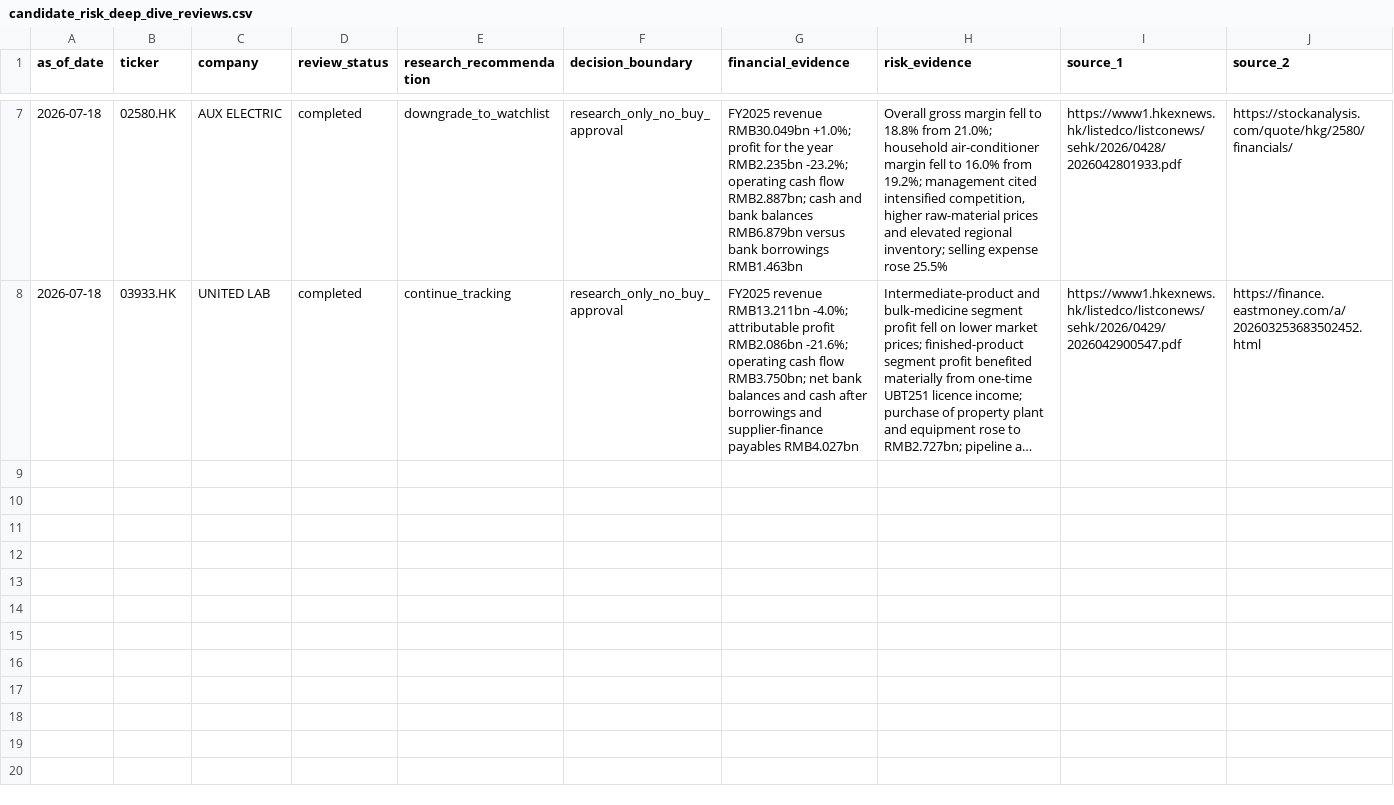
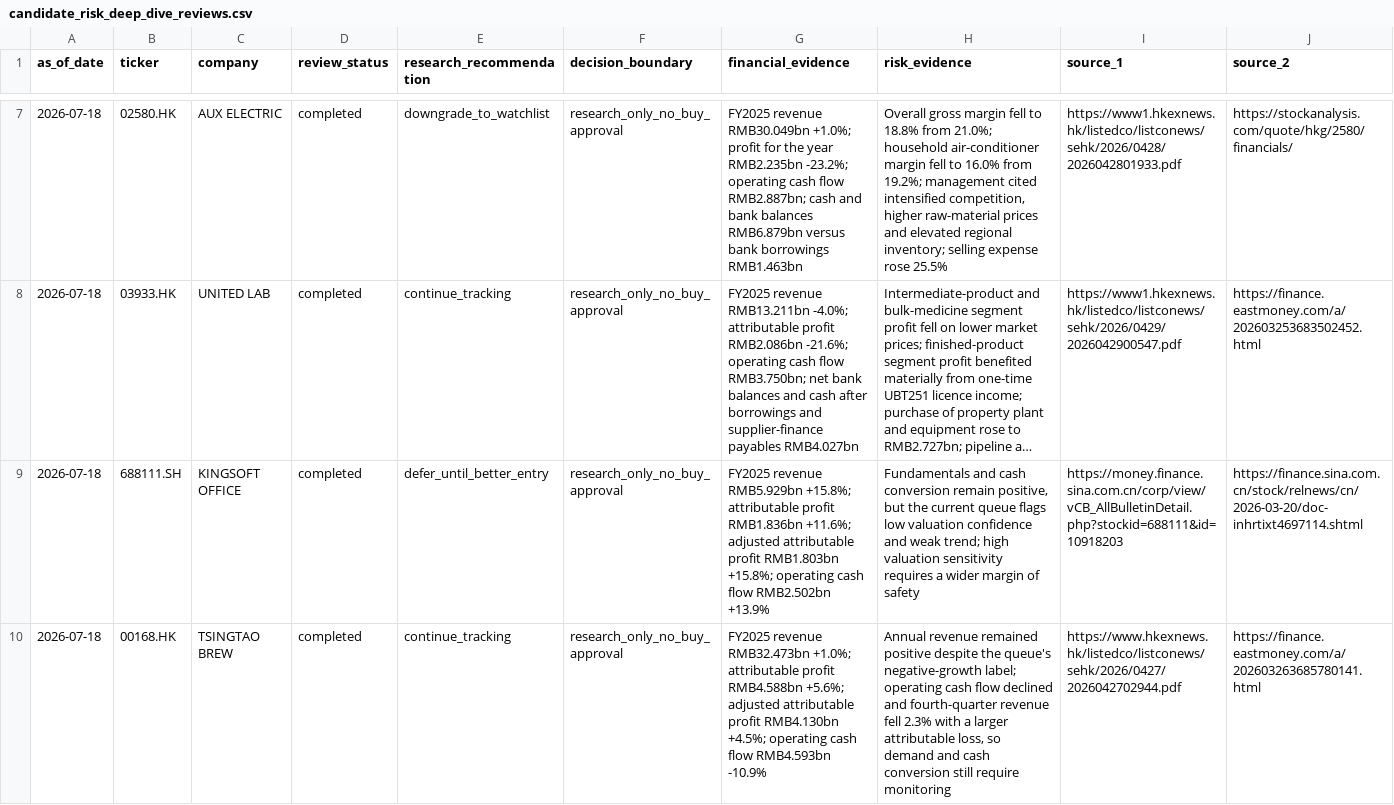
Before and after one commit to chenkun1995220-cell/pary, a CSV file: data/manual/candidate_risk_deep_dive_reviews.csv, drawn as a sheet; only a part is shown, gaps mark what is left out; long unchanged cells end in …; the diff covers the shown part only; the diff names each change by its address in the sheet, - before the commit and + after, or states it on an @@ line.

Commit message:
Complete remaining candidate risk reviews

```diff
--- a/data/manual/candidate_risk_deep_dive_reviews.csv
+++ b/data/manual/candidate_risk_deep_dive_reviews.csv
+row 9: 2026-07-18 | 688111.SH | KINGSOFT OFFICE | completed | defer_until_better_entry | research_only_no_buy_approval | FY2025 revenue RMB5.929bn +15.8%; attributable profit RMB1.836bn +11.6%; adjusted attributable profit RMB1.803bn +15.8%; operating cash flow RMB2.502bn +13.9% | Fundamentals and cash conversion remain positive, but the current queue flags low valuation confidence and weak trend; high valuation sensitivity requires a wider margin of safety | https://money.finance.sina.com.cn/corp/view/vCB_AllBulletinDetail.php?stockid=688111&id=10918203 | https://finance.sina.com.cn/stock/relnews/cn/2026-03-20/doc-inhrtixt4697114.shtml
+row 10: 2026-07-18 | 00168.HK | TSINGTAO BREW | completed | continue_tracking | research_only_no_buy_approval | FY2025 revenue RMB32.473bn +1.0%; attributable profit RMB4.588bn +5.6%; adjusted attributable profit RMB4.130bn +4.5%; operating cash flow RMB4.593bn -10.9% | Annual revenue remained positive despite the queue's negative-growth label; operating cash flow declined and fourth-quarter revenue fell 2.3% with a larger attributable loss, so demand and cash conversion still require monitoring | https://www.hkexnews.hk/listedco/listconews/sehk/2026/0427/2026042702944.pdf | https://finance.eastmoney.com/a/202603263685780141.html
```
Also changed, not shown: 1 added row elsewhere in this file.
